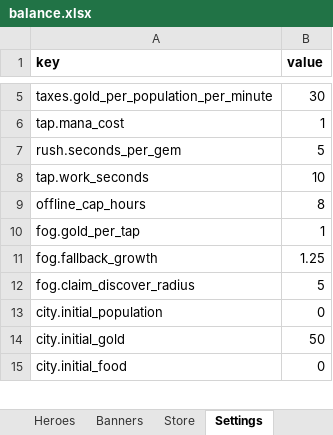
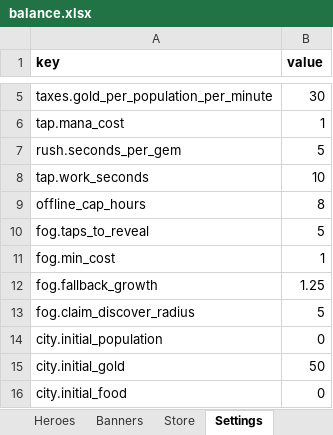
Before and after one commit to LadisCodi/kingdom, an Excel workbook: balance/balance.xlsx, sheet Settings, drawn as a sheet; only a part is shown, gaps mark what is left out; values as stored, in another font and other column widths than the file's, no borders; addresses are those after the commit; the diff names each change by its address in the sheet, - before the commit and + after, or states it on an @@ line.

```diff
--- a/balance/balance.xlsx (sheet Settings)
+++ b/balance/balance.xlsx (sheet Settings)
+row 10: fog.taps_to_reveal | 5
-A11 (key): fog.gold_per_tap
+A11 (key): fog.min_cost
```
Also changed, not shown: sheet FogRings, sheet Quests, 27 other files.
